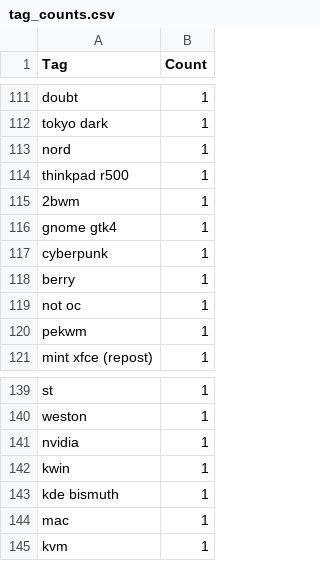
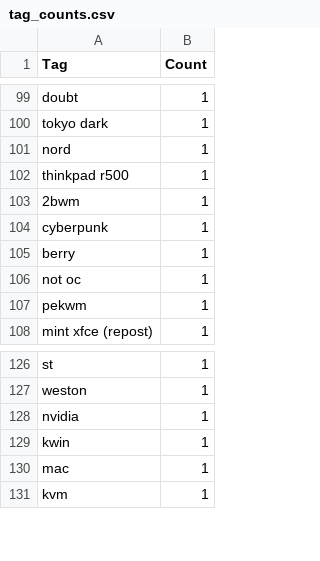
Before and after one commit to dybdeskarphet/unixporn-top-tags, a CSV file: data/tag_counts.csv (was tag_counts.csv), drawn as a sheet; only a part is shown, gaps mark what is left out; removed rows and columns are numbered as before the commit, all else as after; the diff covers the shown part only; the diff names each change by its address in the sheet, - before the commit and + after, or states it on an @@ line.

```diff
--- a/tag_counts.csv
+++ b/data/tag_counts.csv
-row 116: gnome gtk4 | 1
-row 143: kde bismuth | 1
```
Also changed, not shown: 4 added rows, 16 removed rows and 3 edited cells elsewhere in this file, 2 other files.
